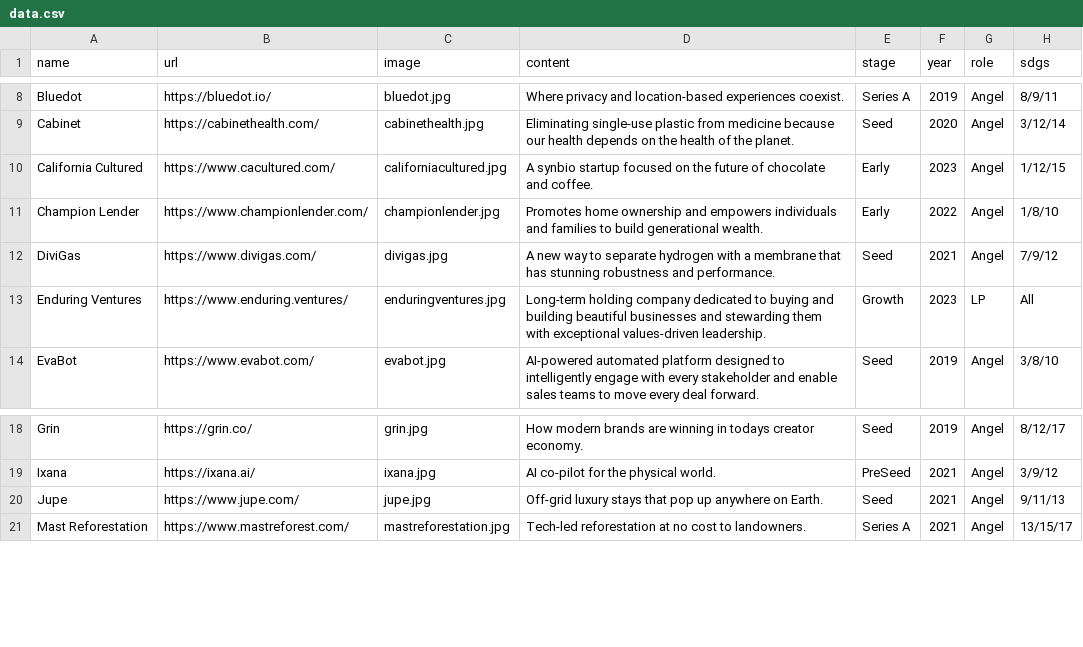
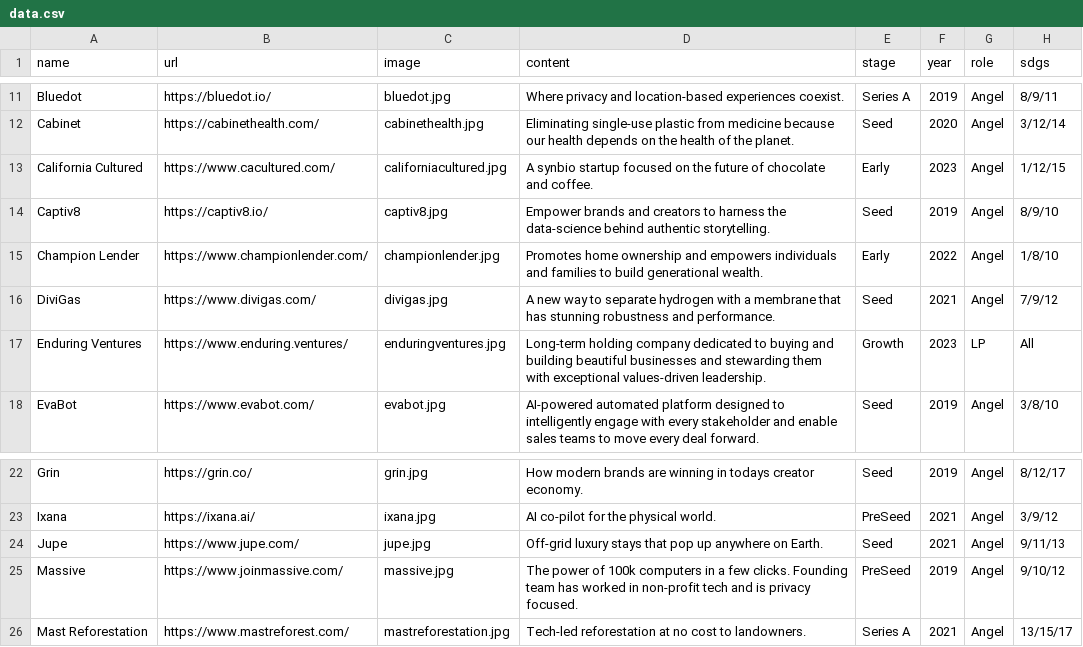
Before and after one commit to ZeccaLehn/portfolio_angel, a CSV file: data.csv, drawn as a sheet; only a part is shown, gaps mark what is left out; the diff covers the shown part only; the diff names each change by its address in the sheet, - before the commit and + after, or states it on an @@ line.

```diff
--- a/data.csv
+++ b/data.csv
+row 14: Captiv8 | https://captiv8.io/ | captiv8.jpg | Empower brands and creators to harness the data-science behind authentic storytelling. | Seed | 2019 | Angel | 8/9/10
+row 25: Massive | https://www.joinmassive.com/ | massive.jpg | The power of 100k computers in a few clicks. Founding team has worked in non-profit tech and is privacy focused. | PreSeed | 2019 | Angel | 9/10/12
```
Also changed, not shown: 9 added rows and 1 edited cell elsewhere in this file, 11 other files.
